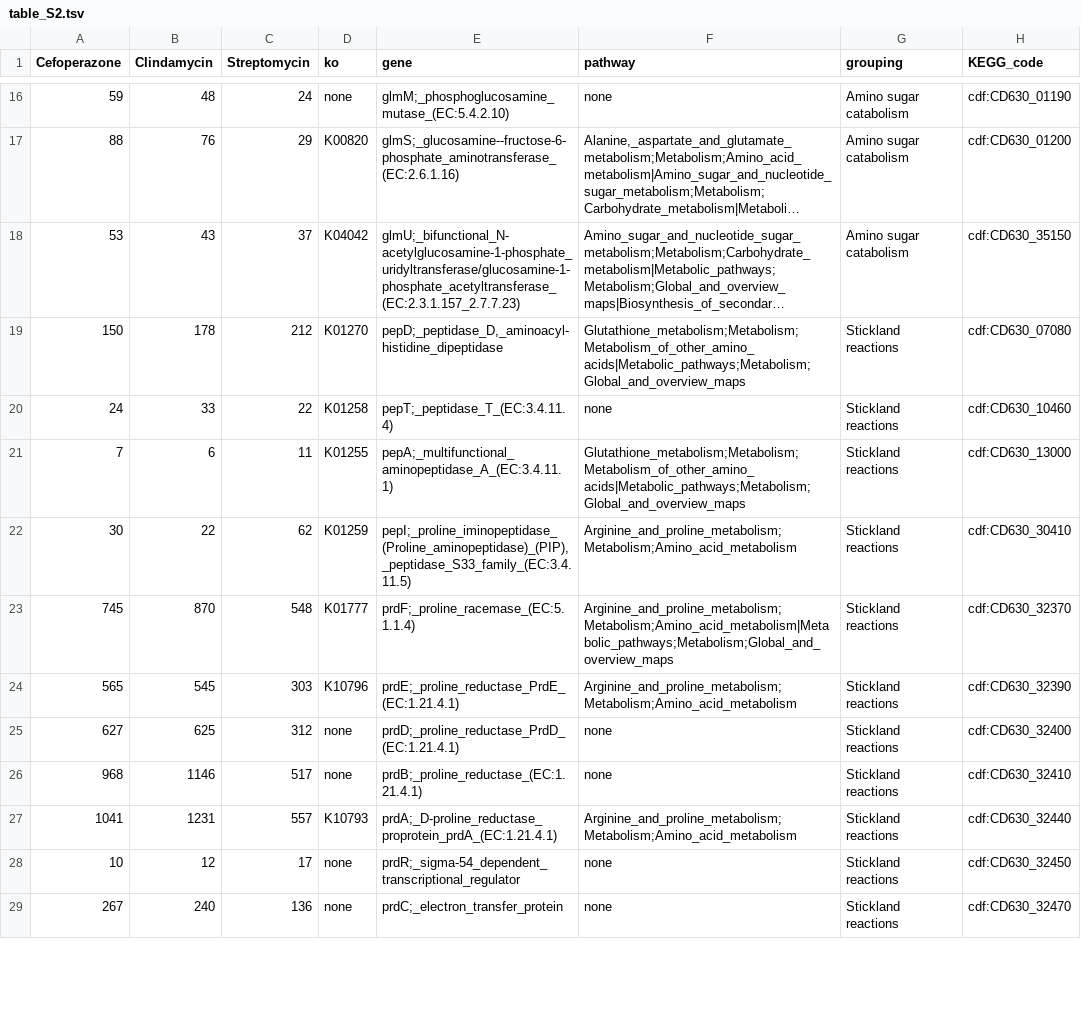
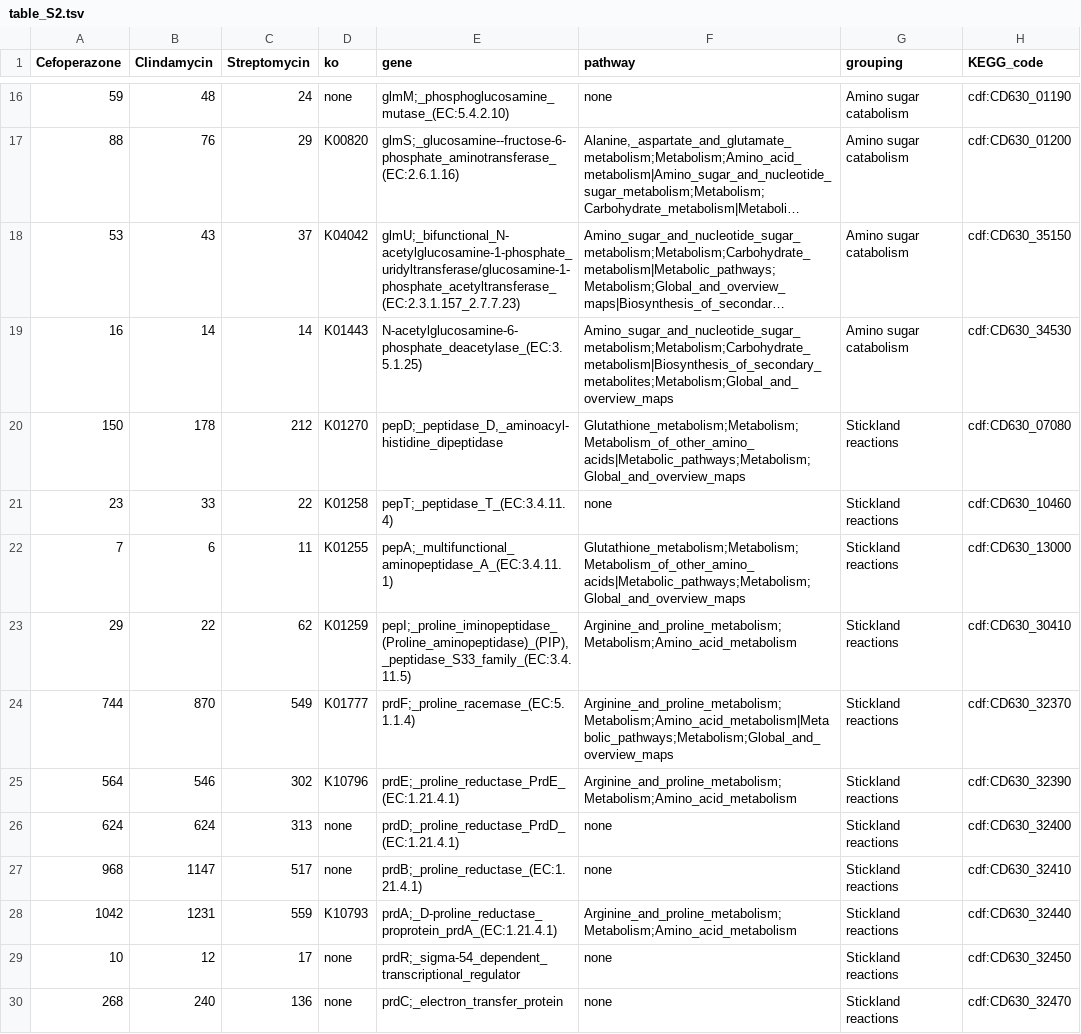
Before and after one commit to SchlossLab/Jenior_Modeling_mSystems_2017, a TSV file: results/supplement/tables/table_S2.tsv, drawn as a sheet; only a part is shown, gaps mark what is left out; long unchanged cells end in …; addresses are those after the commit; the diff covers the shown part only; the diff names each change by its address in the sheet, - before the commit and + after, or states it on an @@ line.

```diff
--- a/results/supplement/tables/table_S2.tsv
+++ b/results/supplement/tables/table_S2.tsv
+row 19: 16 | 14 | 14 | K01443 | N-acetylglucosamine-6-phosphate_deacetylase_(EC:3.5.1.25) | Amino_sugar_and_nucleotide_sugar_metabolism;Metabolism;Carbohydrate_metabolism|Biosynthesis_of_secondary_metabolites;Metabolism;Global_and_overview_maps | Amino sugar catabolism | cdf:CD630_34530
-A21 (Cefoperazone): 24
+A21 (Cefoperazone): 23
-A23 (Cefoperazone): 30
+A23 (Cefoperazone): 29
-A24 (Cefoperazone): 745
+A24 (Cefoperazone): 744
-C24 (Streptomycin): 548
+C24 (Streptomycin): 549
-A25 (Cefoperazone): 565
+A25 (Cefoperazone): 564
-B25 (Clindamycin): 545
+B25 (Clindamycin): 546
-C25 (Streptomycin): 303
+C25 (Streptomycin): 302
-A26 (Cefoperazone): 627
+A26 (Cefoperazone): 624
-B26 (Clindamycin): 625
+B26 (Clindamycin): 624
-C26 (Streptomycin): 312
+C26 (Streptomycin): 313
-B27 (Clindamycin): 1146
+B27 (Clindamycin): 1147
-A28 (Cefoperazone): 1041
+A28 (Cefoperazone): 1042
-C28 (Streptomycin): 557
+C28 (Streptomycin): 559
-A30 (Cefoperazone): 267
+A30 (Cefoperazone): 268
```
Also changed, not shown: 2 removed rows and 62 edited cells elsewhere in this file, 6 other files.
